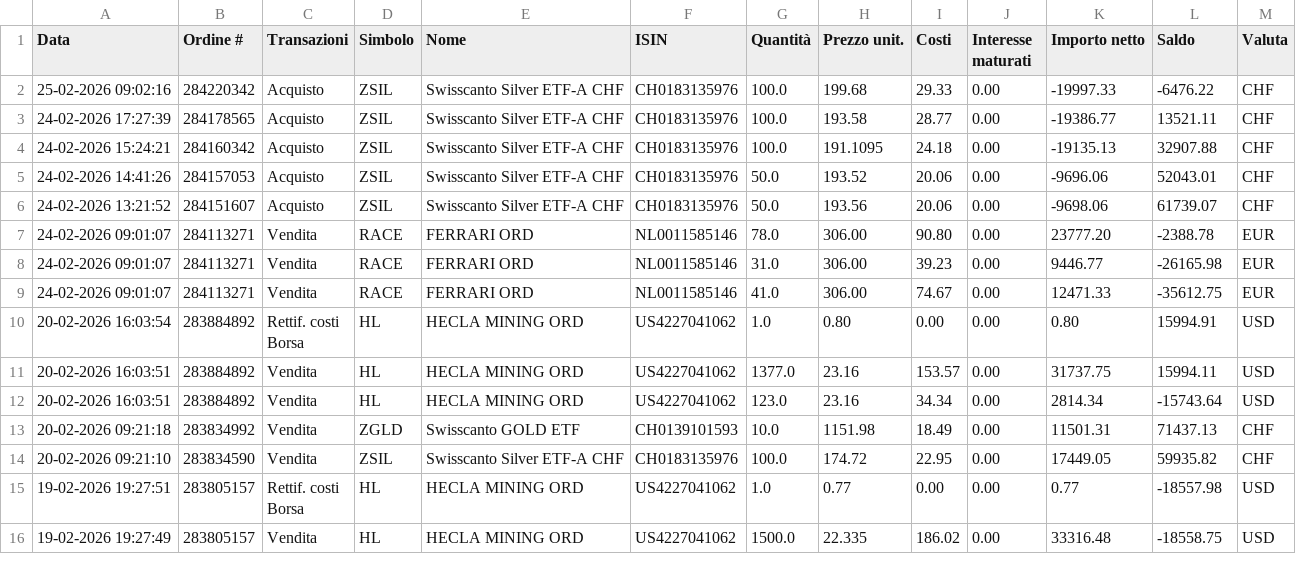
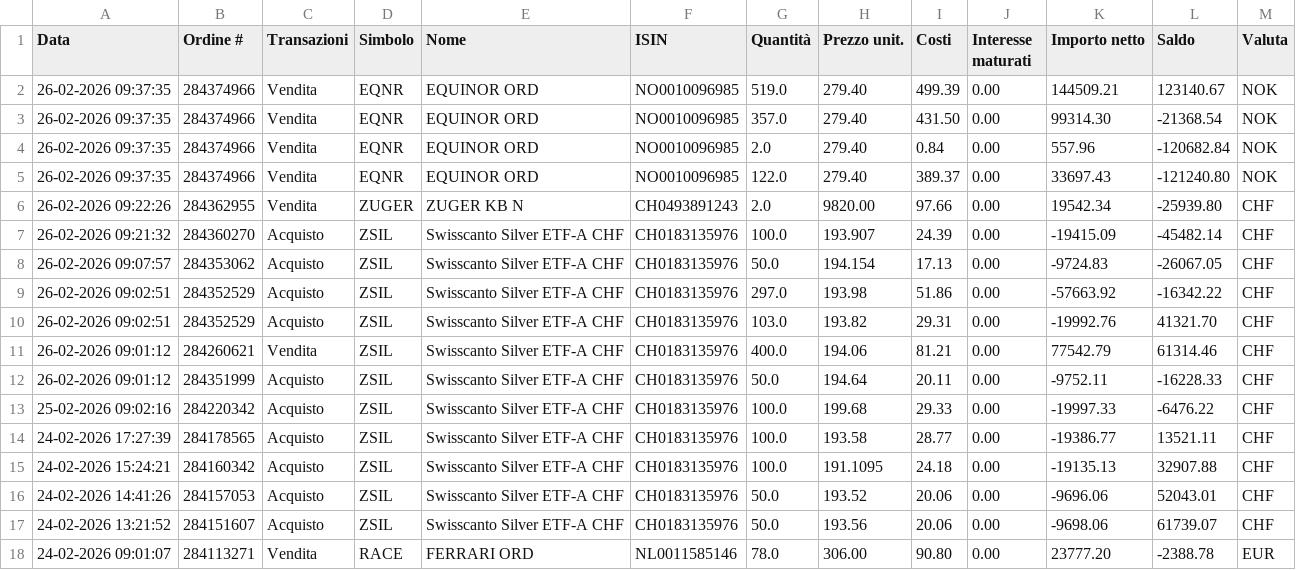
Before and after one commit to rressi/my-portfolio-notebooks, a CSV file: data/transactions-from-01022026-to-26022026.csv (was data/transactions-from-01022026-to-25022026.csv), drawn as a sheet; only a part is shown; the shorter side is filled out with more unchanged rows; the diff names each change by its address in the sheet, - before the commit and + after, or states it on an @@ line.

```diff
--- a/data/transactions-from-01022026-to-25022026.csv
+++ b/data/transactions-from-01022026-to-26022026.csv
+row 2: 26-02-2026 09:37:35 | 284374966 | Vendita | EQNR | EQUINOR ORD | NO0010096985 | 519.0 | 279.40 | 499.39 | 0.00 | 144509.21 | 123140.67 | NOK
+row 3: 26-02-2026 09:37:35 | 284374966 | Vendita | EQNR | EQUINOR ORD | NO0010096985 | 357.0 | 279.40 | 431.50 | 0.00 | 99314.30 | -21368.54 | NOK
+row 4: 26-02-2026 09:37:35 | 284374966 | Vendita | EQNR | EQUINOR ORD | NO0010096985 | 2.0 | 279.40 | 0.84 | 0.00 | 557.96 | -120682.84 | NOK
+row 5: 26-02-2026 09:37:35 | 284374966 | Vendita | EQNR | EQUINOR ORD | NO0010096985 | 122.0 | 279.40 | 389.37 | 0.00 | 33697.43 | -121240.80 | NOK
+row 6: 26-02-2026 09:22:26 | 284362955 | Vendita | ZUGER | ZUGER KB N | CH0493891243 | 2.0 | 9820.00 | 97.66 | 0.00 | 19542.34 | -25939.80 | CHF
+row 7: 26-02-2026 09:21:32 | 284360270 | Acquisto | ZSIL | Swisscanto Silver ETF-A CHF | CH0183135976 | 100.0 | 193.907 | 24.39 | 0.00 | -19415.09 | -45482.14 | CHF
+row 8: 26-02-2026 09:07:57 | 284353062 | Acquisto | ZSIL | Swisscanto Silver ETF-A CHF | CH0183135976 | 50.0 | 194.154 | 17.13 | 0.00 | -9724.83 | -26067.05 | CHF
+row 9: 26-02-2026 09:02:51 | 284352529 | Acquisto | ZSIL | Swisscanto Silver ETF-A CHF | CH0183135976 | 297.0 | 193.98 | 51.86 | 0.00 | -57663.92 | -16342.22 | CHF
+row 10: 26-02-2026 09:02:51 | 284352529 | Acquisto | ZSIL | Swisscanto Silver ETF-A CHF | CH0183135976 | 103.0 | 193.82 | 29.31 | 0.00 | -19992.76 | 41321.70 | CHF
+row 11: 26-02-2026 09:01:12 | 284260621 | Vendita | ZSIL | Swisscanto Silver ETF-A CHF | CH0183135976 | 400.0 | 194.06 | 81.21 | 0.00 | 77542.79 | 61314.46 | CHF
+row 12: 26-02-2026 09:01:12 | 284351999 | Acquisto | ZSIL | Swisscanto Silver ETF-A CHF | CH0183135976 | 50.0 | 194.64 | 20.11 | 0.00 | -9752.11 | -16228.33 | CHF
```
Also changed, not shown: 49 other files.
